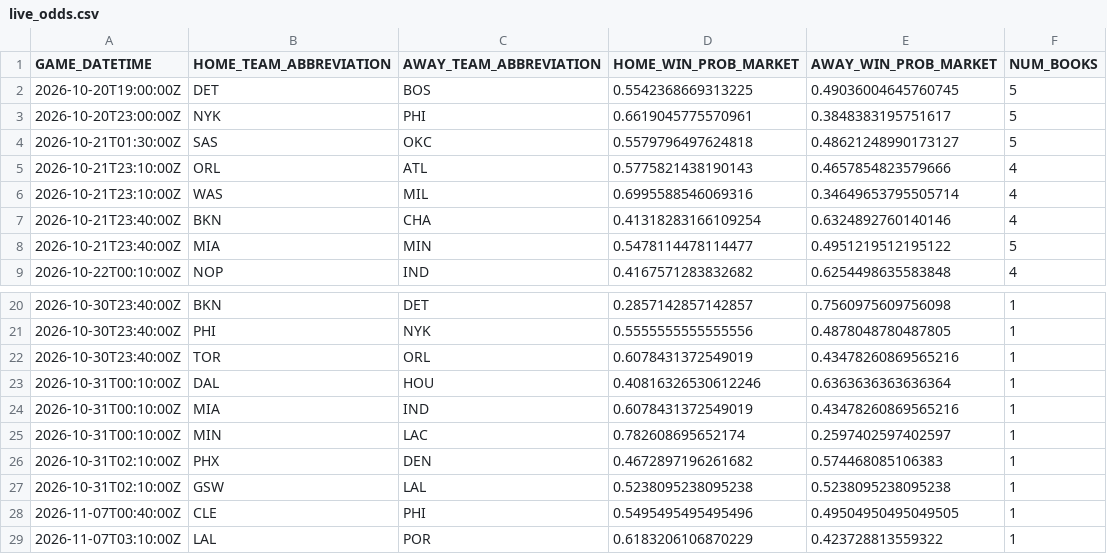
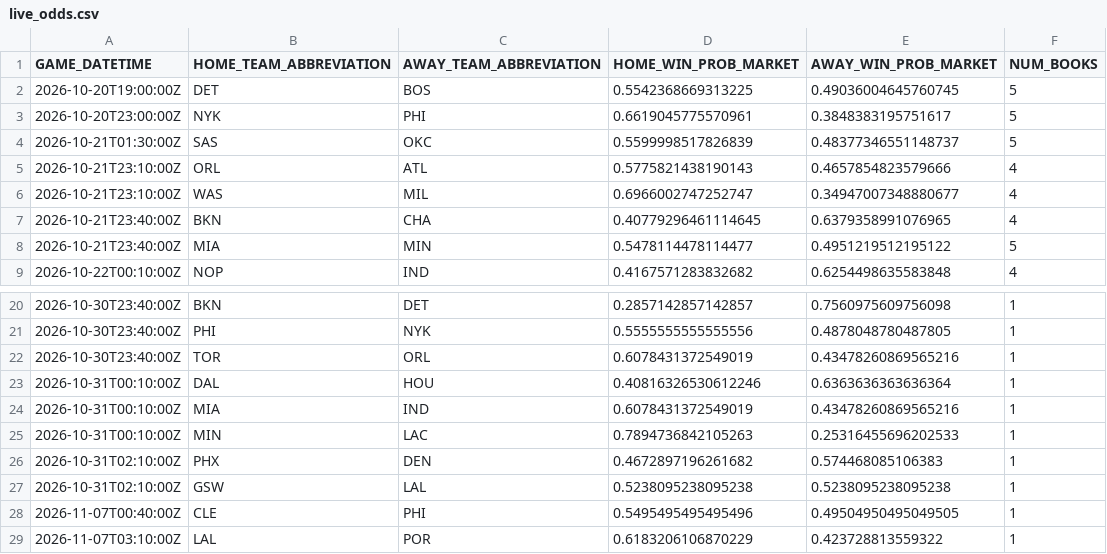
Before and after one commit to manavgupta26012-code/nba-predictor, a CSV file: data/live_odds.csv, drawn as a sheet; only a part is shown, gaps mark what is left out.

```diff
--- a/data/live_odds.csv
+++ b/data/live_odds.csv
@@ -3,6 +3,6 @@ GAME_DATETIME,HOME_TEAM_ABBREVIATION,AWAY_TEAM_ABBREVIATION,HOME_WIN_PROB_MARKET
 2026-10-20T23:00:00Z,NYK,PHI,0.6619045775570961,0.3848383195751617,5
-2026-10-21T01:30:00Z,SAS,OKC,0.5579796497624818,0.48621248990173127,5
+2026-10-21T01:30:00Z,SAS,OKC,0.5599998517826839,0.48377346551148737,5
 2026-10-21T23:10:00Z,ORL,ATL,0.5775821438190143,0.4657854823579666,4
-2026-10-21T23:10:00Z,WAS,MIL,0.6995588546069316,0.34649653795505714,4
-2026-10-21T23:40:00Z,BKN,CHA,0.41318283166109254,0.6324892760140146,4
+2026-10-21T23:10:00Z,WAS,MIL,0.6966002747252747,0.34947007348880677,4
+2026-10-21T23:40:00Z,BKN,CHA,0.40779296461114645,0.6379358991076965,4
 2026-10-21T23:40:00Z,MIA,MIN,0.5478114478114477,0.4951219512195122,5
@@ -24,3 +24,3 @@ GAME_DATETIME,HOME_TEAM_ABBREVIATION,AWAY_TEAM_ABBREVIATION,HOME_WIN_PROB_MARKET
 2026-10-31T00:10:00Z,MIA,IND,0.6078431372549019,0.43478260869565216,1
-2026-10-31T00:10:00Z,MIN,LAC,0.782608695652174,0.2597402597402597,1
+2026-10-31T00:10:00Z,MIN,LAC,0.7894736842105263,0.25316455696202533,1
 2026-10-31T02:10:00Z,PHX,DEN,0.4672897196261682,0.574468085106383,1
```
